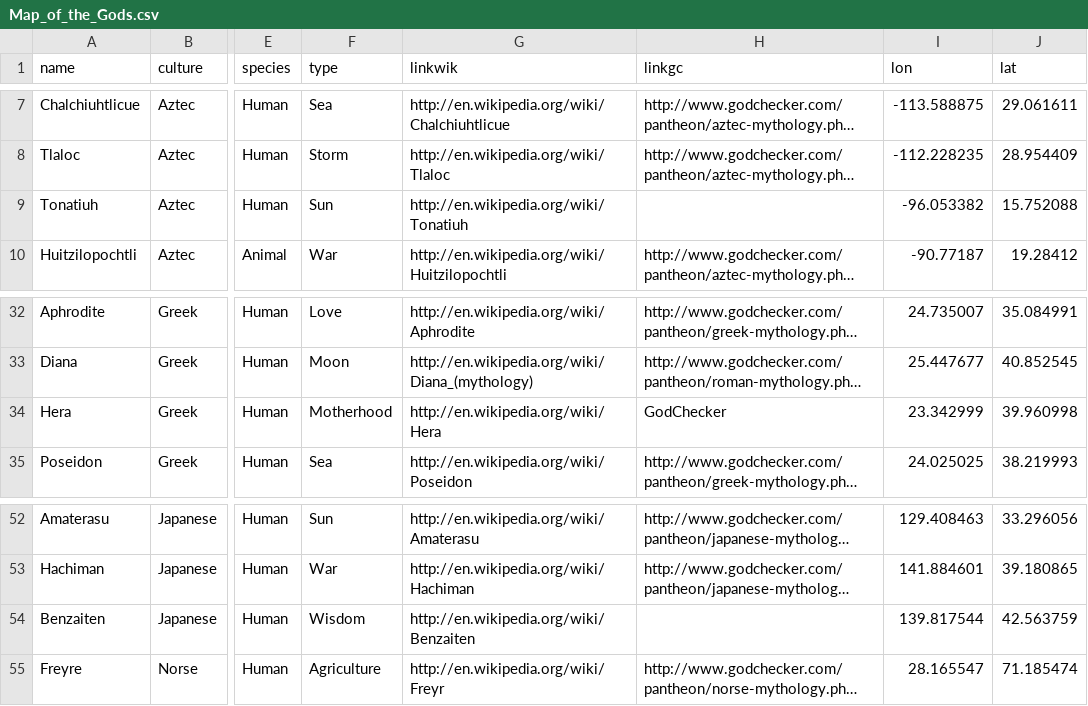
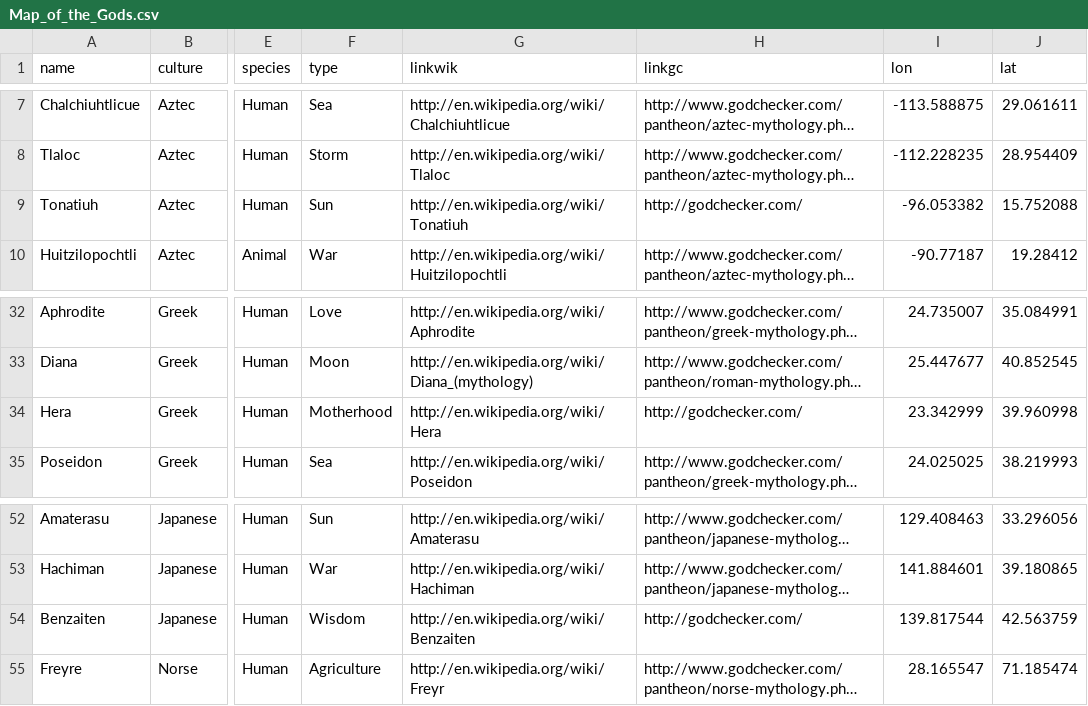
Before and after one commit to alexisjauregui/Map_of_gods, a CSV file: Map_of_the_Gods.csv, drawn as a sheet; only a part is shown, gaps mark what is left out; long unchanged cells end in …; the diff names each change by its address in the sheet, - before the commit and + after, or states it on an @@ line.

Commit message:
UpdatedGC Links

```diff
--- a/Map_of_the_Gods.csv
+++ b/Map_of_the_Gods.csv
-H9 (linkgc): (empty)
+H9 (linkgc): http://godchecker.com/
-H34 (linkgc): GodChecker
+H34 (linkgc): http://godchecker.com/
-H54 (linkgc): (empty)
+H54 (linkgc): http://godchecker.com/
```
